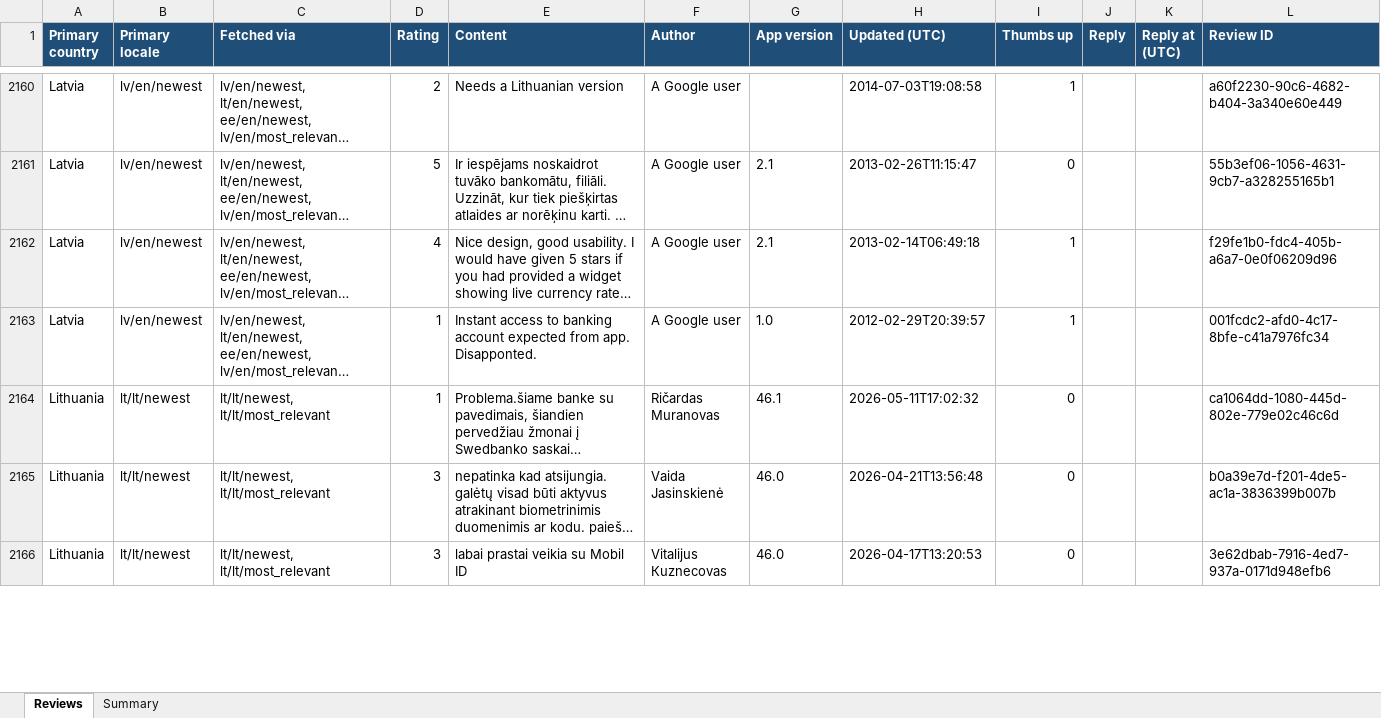
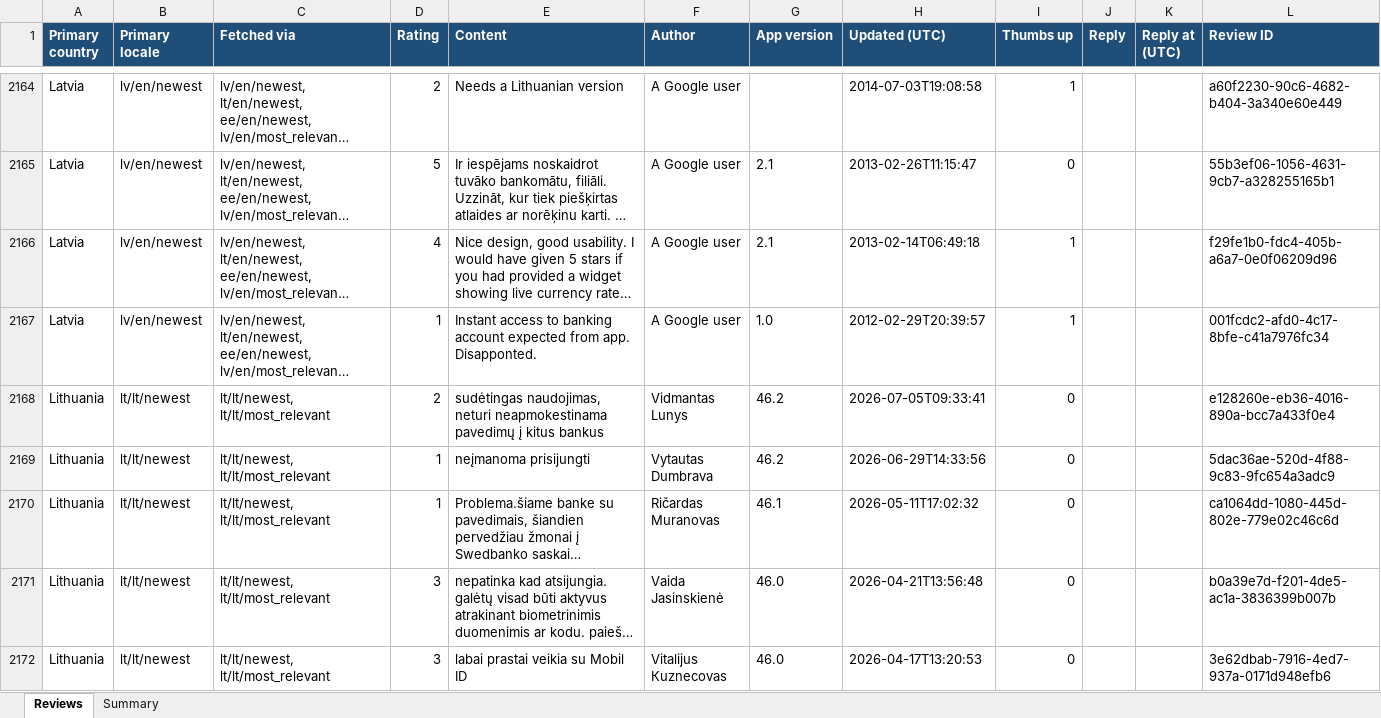
Before and after one commit to KATRINAPAVL/mobile-app-customer-reviews, an Excel workbook: output/citadele_play_reviews_latest.xlsx, sheet Reviews, drawn as a sheet; only a part is shown, gaps mark what is left out; long unchanged cells end in …; values as stored, in another font and other column widths than the file's, no borders; the diff covers the shown part only; the diff names each change by its address in the sheet, - before the commit and + after, or states it on an @@ line.

```diff
--- a/output/citadele_play_reviews_latest.xlsx (sheet Reviews)
+++ b/output/citadele_play_reviews_latest.xlsx (sheet Reviews)
+row 2168: Lithuania | lt/lt/newest | lt/lt/newest, lt/lt/most_relevant | 2 | sudėtingas naudojimas, neturi neapmokestinama pavedimų į kitus bankus | Vidmantas Lunys | 46.2 | 2026-07-05T09:33:41 | 0 |  |  | e128260e-eb36-4016-890a-bcc7a433f0e4
+row 2169: Lithuania | lt/lt/newest | lt/lt/newest, lt/lt/most_relevant | 1 | neįmanoma prisijungti | Vytautas Dumbrava | 46.2 | 2026-06-29T14:33:56 | 0 |  |  | 5dac36ae-520d-4f88-9c83-9fc654a3adc9
```
Also changed, not shown: 5 added rows and 8 edited cells elsewhere in this sheet, sheet Summary, 5 other files.
